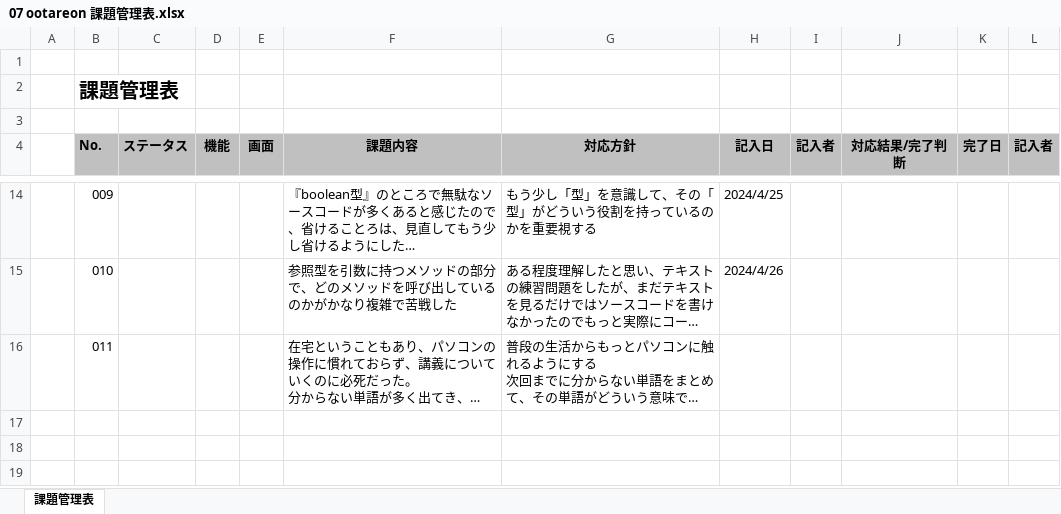
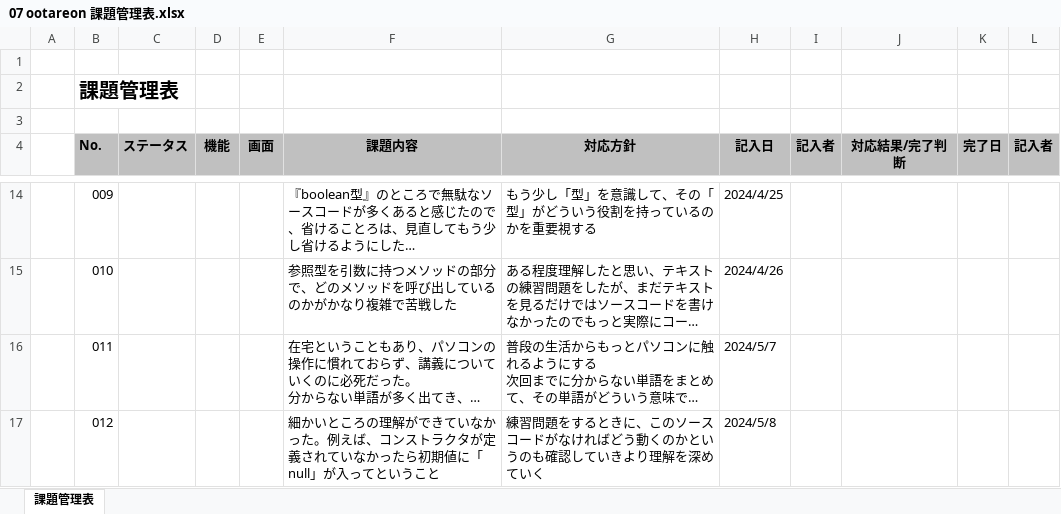
Before and after one commit to otareon/-documents, an Excel workbook: 07 ootareon 課題管理表.xlsx, sheet 課題管理表, drawn as a sheet; only a part is shown, gaps mark what is left out; long unchanged cells end in …; values as stored, in another font and other column widths than the file's, no borders; the diff names each change by its address in the sheet, - before the commit and + after, or states it on an @@ line.

```diff
--- a/07 ootareon 課題管理表.xlsx (sheet 課題管理表)
+++ b/07 ootareon 課題管理表.xlsx (sheet 課題管理表)
-H16 (記入日): (empty)
+H16 (記入日): 2024/5/7
+row 17:  | 012 |  |  |  | 細かいところの理解ができていなかった。例えば、コンストラクタが定義されていなかったら初期値に「null」が入ってということ | 練習問題をするときに、このソースコードがなければどう動くのかというのも確認していきより理解を深めていく | 2024/5/8
```
Also changed, not shown: 07 ootareon 目標管理シート.xlsx.
